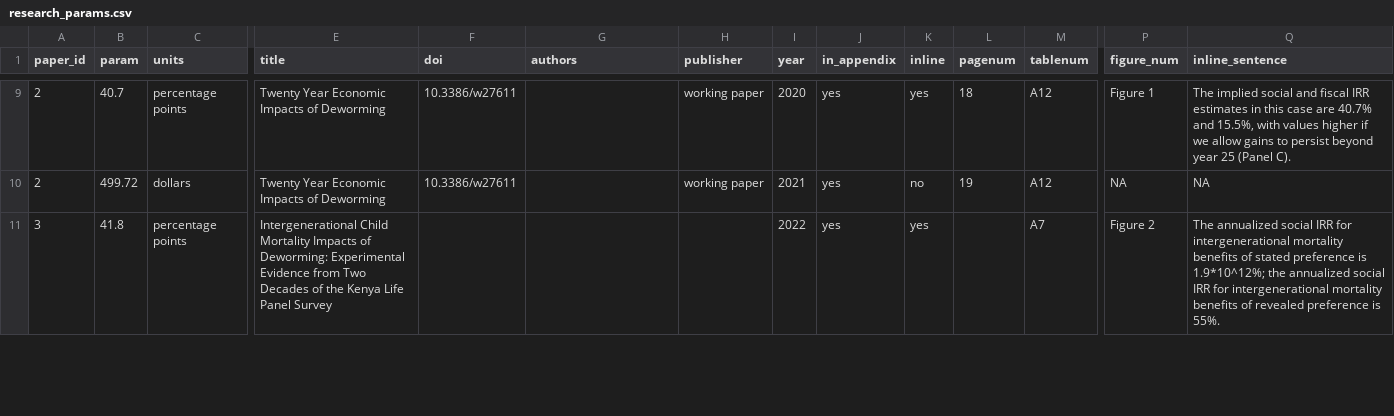
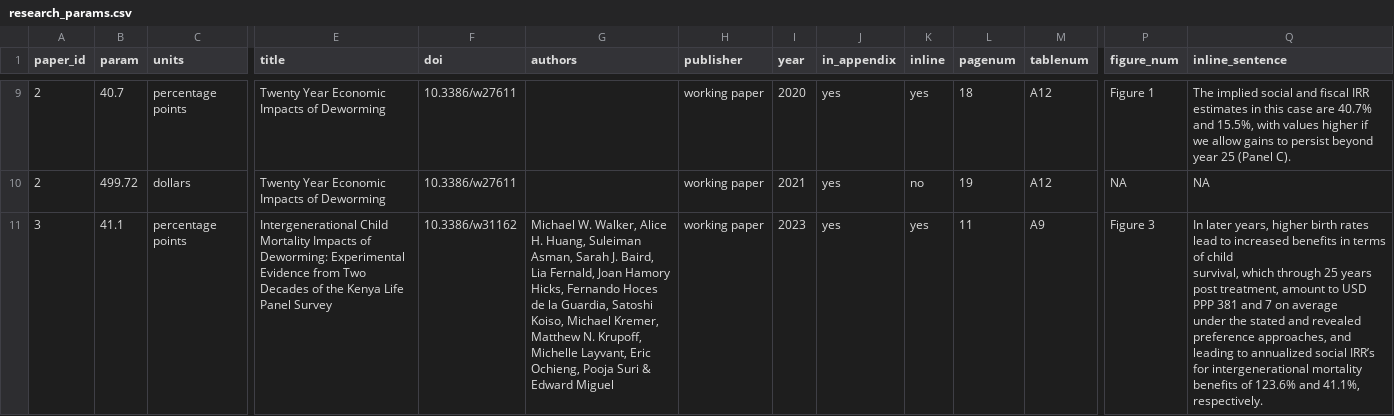
Before and after one commit to BITSS-OPA/opa-deworming, a CSV file: rawdata/research/research_params.csv, drawn as a sheet; only a part is shown, gaps mark what is left out; ↵ is a line break in a cell; the diff covers the shown part only; the diff names each change by its address in the sheet, - before the commit and + after, or states it on an @@ line.

Commit message:
Update
1. Aligned numbers and data with the up-to-date working paper on NBER.
2. Tried to run onerun function.

I got an error in the final chunk beginning with L3735 and did not figure out what was the cause.

Co-Authored-By: Fernando Hoces de la Guardia <fhoces@users.noreply.github.com>

```diff
--- a/rawdata/research/research_params.csv
+++ b/rawdata/research/research_params.csv
-B11 (param): 41.8
+B11 (param): 41.1
-F11 (doi): (empty)
+F11 (doi): 10.3386/w31162
-G11 (authors): (empty)
+G11 (authors): Michael W. Walker, Alice H. Huang, Suleiman Asman, Sarah J. Baird, Lia Fernald, Joan Hamory Hicks, Fernando Hoces de la Guardia, Satoshi Koiso, Michael Kremer, Matthew N. Krupoff, Michelle Layvant, Eric Ochieng, Pooja Suri & Edward Miguel
-H11 (publisher): (empty)
+H11 (publisher): working paper
-I11 (year): 2022
+I11 (year): 2023
-L11 (pagenum): (empty)
+L11 (pagenum): 11
-M11 (tablenum): A7
+M11 (tablenum): A9
-P11 (figure_num): Figure 2
+P11 (figure_num): Figure 3
-Q11 (inline_sentence): The annualized social IRR for intergenerational mortality benefits of stated preference is 1.9*10^12%; the annualized social IRR for intergenerational mortality benefits of revealed preference is 55%.
+Q11 (inline_sentence): In later years, higher birth rates lead to increased benefits in terms of child ↵ survival, which through 25 years post treatment, amount to USD PPP 381 and 7 on average ↵ under the stated and revealed preference approaches, and leading to annualized social IRR’s ↵ for intergenerational mortality benefits of 123.6% and 41.1%, respectively.
```
Also changed, not shown: 25 edited cells elsewhere in this file, 5 other files.
